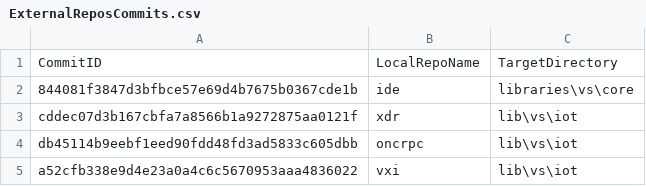
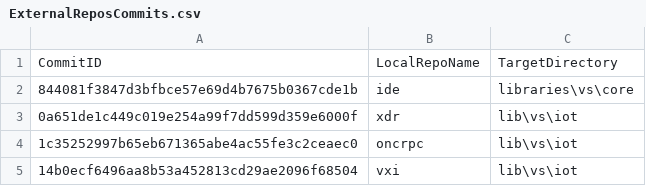
Before and after one commit to ATECoder/dn.vxi11, a CSV file: ExternalReposCommits.csv, drawn as a sheet.

Commit message:
Fix read-me file. Correct typos.

```diff
--- a/ExternalReposCommits.csv
+++ b/ExternalReposCommits.csv
@@ -2,4 +2,4 @@ CommitID,LocalRepoName,TargetDirectory
 844081f3847d3bfbce57e69d4b7675b0367cde1b,ide,libraries\vs\core
-cddec07d3b167cbfa7a8566b1a9272875aa0121f,xdr,lib\vs\iot
-db45114b9eebf1eed90fdd48fd3ad5833c605dbb,oncrpc,lib\vs\iot
-a52cfb338e9d4e23a0a4c6c5670953aaa4836022,vxi,lib\vs\iot
+0a651de1c449c019e254a99f7dd599d359e6000f,xdr,lib\vs\iot
+1c35252997b65eb671365abe4ac55fe3c2ceaec0,oncrpc,lib\vs\iot
+14b0ecf6496aa8b53a452813cd29ae2096f68504,vxi,lib\vs\iot
```
Also changed, not shown: 1 other file.
